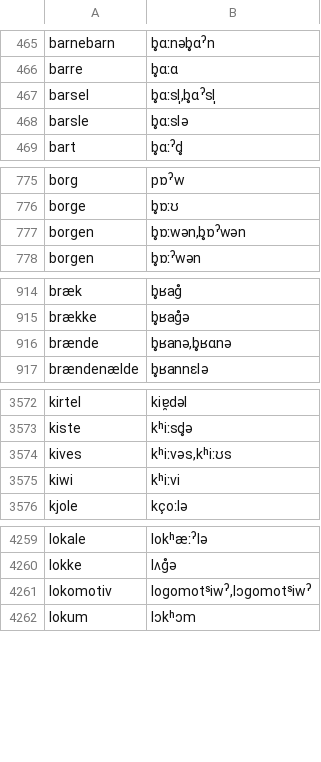
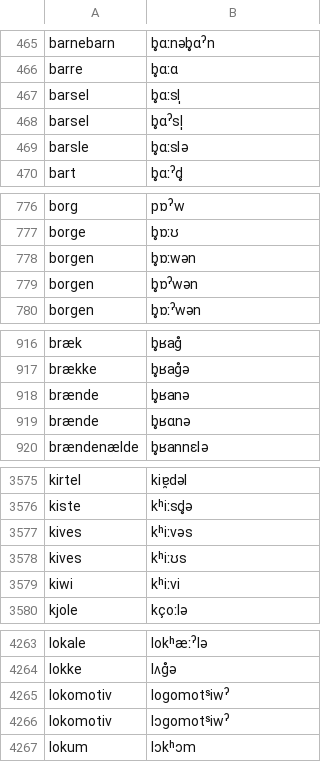
Before and after one commit to neurlang/dataset, a TSV file: danish/lexicon.tsv, drawn as a sheet; only a part is shown, gaps mark what is left out; the diff covers the shown part only.

Commit message:
split danish and fix outlier

```diff
--- a/danish/lexicon.tsv
+++ b/danish/lexicon.tsv
@@ -466,3 +466,4 @@ barnebarn	b̥ɑːnəb̥ɑˀn
 barre	b̥ɑːɑ
-barsel	b̥ɑːsl̩,b̥ɑˀsl̩
+barsel	b̥ɑːsl̩
+barsel	b̥ɑˀsl̩
 barsle	b̥ɑːslə
@@ -776,3 +777,4 @@ borg	pɒˀw
 borge	b̥ɒːʊ
-borgen	b̥ɒːwən,b̥ɒˀwən
+borgen	b̥ɒːwən
+borgen	b̥ɒˀwən
 borgen	b̥ɒːˀwən
@@ -915,3 +917,4 @@ bræk	b̥ʁag̊
 brække	b̥ʁag̊ə
-brænde	b̥ʁanə,b̥ʁɑnə
+brænde	b̥ʁanə
+brænde	b̥ʁɑnə
 brændenælde	b̥ʁannɛlə
@@ -3573,3 +3576,4 @@ kirtel	kiɐ̯dəl
 kiste	kʰiːsd̥ə
-kives	kʰiːvəs,kʰiːʊs
+kives	kʰiːvəs
+kives	kʰiːʊs
 kiwi	kʰiːvi
@@ -4260,3 +4264,4 @@ lokale	lokʰæːˀlə
 lokke	lʌg̊ə
-lokomotiv	logomotˢiwˀ,lɔgomotˢiwˀ
+lokomotiv	logomotˢiwˀ
+lokomotiv	lɔgomotˢiwˀ
 lokum	lɔkʰɔm
```
Also changed, not shown: 4 added rows, 1 removed row and 4 edited cells elsewhere in this file.
